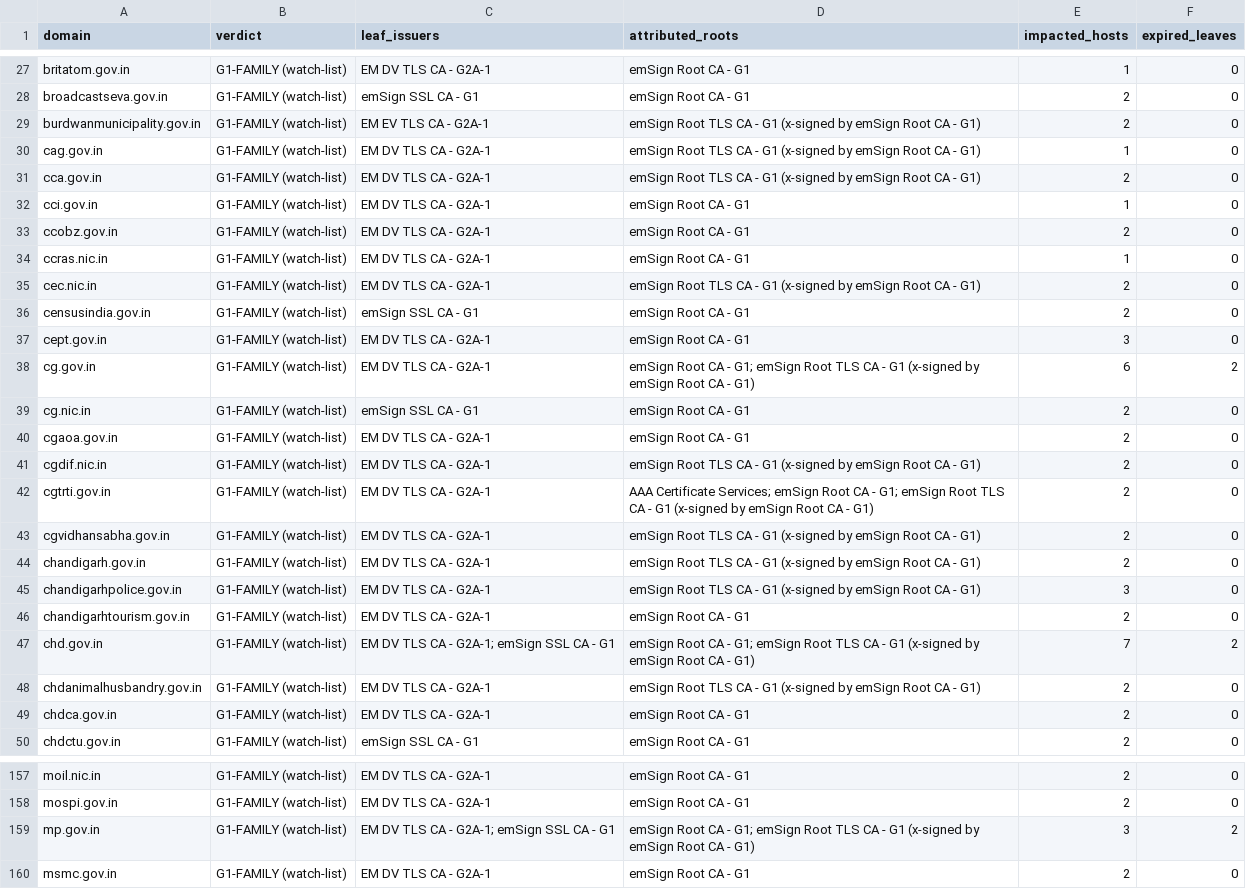
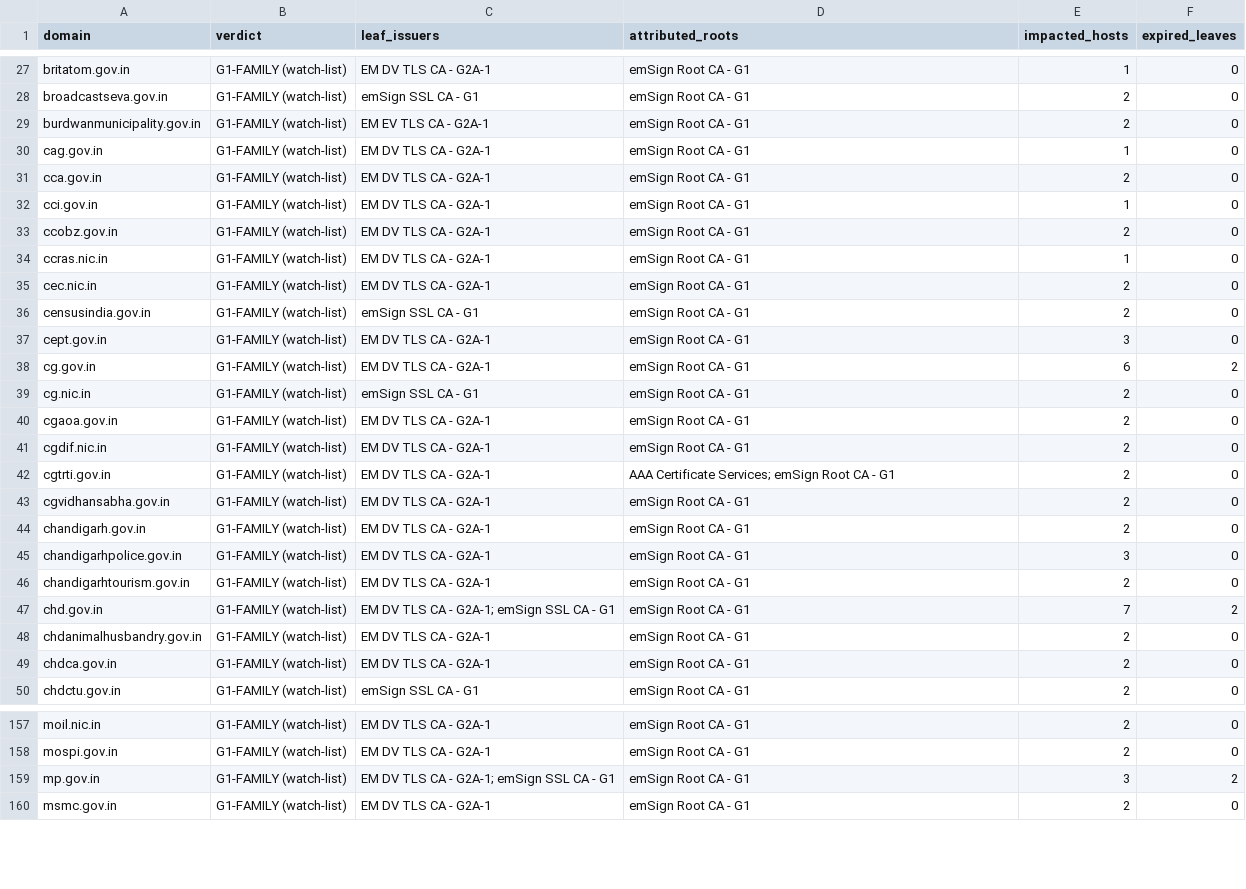
Before and after one commit to LogicIncZo/eMudraImpacts, a CSV file: docs/data/impacted-domains-summary.csv, drawn as a sheet; only a part is shown, gaps mark what is left out; the diff covers the shown part only.

```diff
--- a/docs/data/impacted-domains-summary.csv
+++ b/docs/data/impacted-domains-summary.csv
@@ -28,5 +28,5 @@ britatom.gov.in,G1-FAMILY (watch-list),EM DV TLS CA - G2A-1,emSign Root CA - G1,
 broadcastseva.gov.in,G1-FAMILY (watch-list),emSign SSL CA - G1,emSign Root CA - G1,2,0
-burdwanmunicipality.gov.in,G1-FAMILY (watch-list),EM EV TLS CA - G2A-1,emSign Root TLS CA - G1 (x-signed by emSign Root CA - G1),2,0
-cag.gov.in,G1-FAMILY (watch-list),EM DV TLS CA - G2A-1,emSign Root TLS CA - G1 (x-signed by emSign Root CA - G1),1,0
-cca.gov.in,G1-FAMILY (watch-list),EM DV TLS CA - G2A-1,emSign Root TLS CA - G1 (x-signed by emSign Root CA - G1),2,0
+burdwanmunicipality.gov.in,G1-FAMILY (watch-list),EM EV TLS CA - G2A-1,emSign Root CA - G1,2,0
+cag.gov.in,G1-FAMILY (watch-list),EM DV TLS CA - G2A-1,emSign Root CA - G1,1,0
+cca.gov.in,G1-FAMILY (watch-list),EM DV TLS CA - G2A-1,emSign Root CA - G1,2,0
 cci.gov.in,G1-FAMILY (watch-list),EM DV TLS CA - G2A-1,emSign Root CA - G1,1,0
@@ -34,16 +34,16 @@ ccobz.gov.in,G1-FAMILY (watch-list),EM DV TLS CA - G2A-1,emSign Root CA - G1,2,0
 ccras.nic.in,G1-FAMILY (watch-list),EM DV TLS CA - G2A-1,emSign Root CA - G1,1,0
-cec.nic.in,G1-FAMILY (watch-list),EM DV TLS CA - G2A-1,emSign Root TLS CA - G1 (x-signed by emSign Root CA - G1),2,0
+cec.nic.in,G1-FAMILY (watch-list),EM DV TLS CA - G2A-1,emSign Root CA - G1,2,0
 censusindia.gov.in,G1-FAMILY (watch-list),emSign SSL CA - G1,emSign Root CA - G1,2,0
 cept.gov.in,G1-FAMILY (watch-list),EM DV TLS CA - G2A-1,emSign Root CA - G1,3,0
-cg.gov.in,G1-FAMILY (watch-list),EM DV TLS CA - G2A-1,emSign Root CA - G1; emSign Root TLS CA - G1 (x-signed by emSign Root CA - G1),6,2
+cg.gov.in,G1-FAMILY (watch-list),EM DV TLS CA - G2A-1,emSign Root CA - G1,6,2
 cg.nic.in,G1-FAMILY (watch-list),emSign SSL CA - G1,emSign Root CA - G1,2,0
 cgaoa.gov.in,G1-FAMILY (watch-list),EM DV TLS CA - G2A-1,emSign Root CA - G1,2,0
-cgdif.nic.in,G1-FAMILY (watch-list),EM DV TLS CA - G2A-1,emSign Root TLS CA - G1 (x-signed by emSign Root CA - G1),2,0
-cgtrti.gov.in,G1-FAMILY (watch-list),EM DV TLS CA - G2A-1,AAA Certificate Services; emSign Root CA - G1; emSign Root TLS CA - G1 (x-signed by emSign Root CA - G1),2,0
-cgvidhansabha.gov.in,G1-FAMILY (watch-list),EM DV TLS CA - G2A-1,emSign Root TLS CA - G1 (x-signed by emSign Root CA - G1),2,0
-chandigarh.gov.in,G1-FAMILY (watch-list),EM DV TLS CA - G2A-1,emSign Root TLS CA - G1 (x-signed by emSign Root CA - G1),2,0
-chandigarhpolice.gov.in,G1-FAMILY (watch-list),EM DV TLS CA - G2A-1,emSign Root TLS CA - G1 (x-signed by emSign Root CA - G1),3,0
+cgdif.nic.in,G1-FAMILY (watch-list),EM DV TLS CA - G2A-1,emSign Root CA - G1,2,0
+cgtrti.gov.in,G1-FAMILY (watch-list),EM DV TLS CA - G2A-1,AAA Certificate Services; emSign Root CA - G1,2,0
+cgvidhansabha.gov.in,G1-FAMILY (watch-list),EM DV TLS CA - G2A-1,emSign Root CA - G1,2,0
+chandigarh.gov.in,G1-FAMILY (watch-list),EM DV TLS CA - G2A-1,emSign Root CA - G1,2,0
+chandigarhpolice.gov.in,G1-FAMILY (watch-list),EM DV TLS CA - G2A-1,emSign Root CA - G1,3,0
 chandigarhtourism.gov.in,G1-FAMILY (watch-list),EM DV TLS CA - G2A-1,emSign Root CA - G1,2,0
-chd.gov.in,G1-FAMILY (watch-list),EM DV TLS CA - G2A-1; emSign SSL CA - G1,emSign Root CA - G1; emSign Root TLS CA - G1 (x-signed by emSign Root CA - G1),7,2
-chdanimalhusbandry.gov.in,G1-FAMILY (watch-list),EM DV TLS CA - G2A-1,emSign Root TLS CA - G1 (x-signed by emSign Root CA - G1),2,0
+chd.gov.in,G1-FAMILY (watch-list),EM DV TLS CA - G2A-1; emSign SSL CA - G1,emSign Root CA - G1,7,2
+chdanimalhusbandry.gov.in,G1-FAMILY (watch-list),EM DV TLS CA - G2A-1,emSign Root CA - G1,2,0
 chdca.gov.in,G1-FAMILY (watch-list),EM DV TLS CA - G2A-1,emSign Root CA - G1,2,0
@@ -158,3 +158,3 @@ moil.nic.in,G1-FAMILY (watch-list),EM DV TLS CA - G2A-1,emSign Root CA - G1,2,0
 mospi.gov.in,G1-FAMILY (watch-list),EM DV TLS CA - G2A-1,emSign Root CA - G1,2,0
-mp.gov.in,G1-FAMILY (watch-list),EM DV TLS CA - G2A-1; emSign SSL CA - G1,emSign Root CA - G1; emSign Root TLS CA - G1 (x-signed by emSign Root CA - G1),3,2
+mp.gov.in,G1-FAMILY (watch-list),EM DV TLS CA - G2A-1; emSign SSL CA - G1,emSign Root CA - G1,3,2
 msmc.gov.in,G1-FAMILY (watch-list),EM DV TLS CA - G2A-1,emSign Root CA - G1,2,0
```
Also changed, not shown: 69 edited cells elsewhere in this file, results/impacted-domains-summary.csv, 8 other files.
